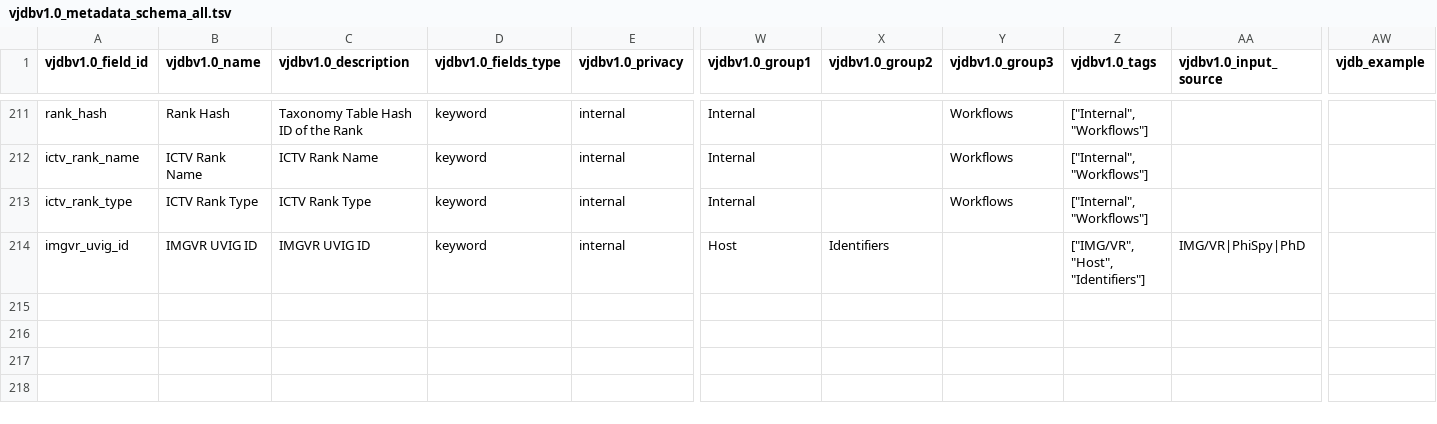
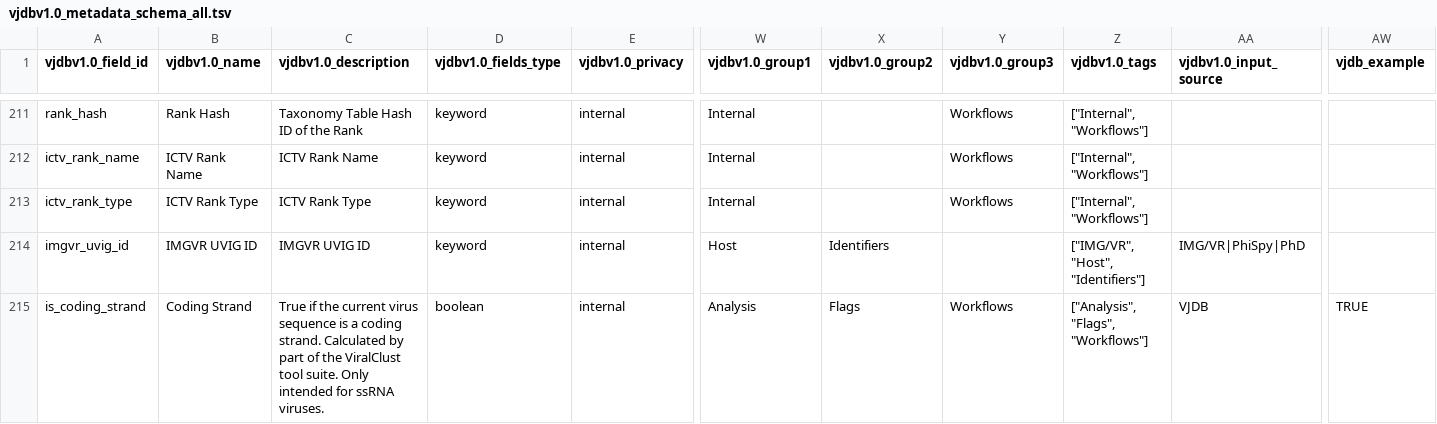
Before and after one commit to VirJenDB/virjendb_metadata, a TSV file: raw_files/vjdbv1.0_metadata_schema_all.tsv, drawn as a sheet; only a part is shown, gaps mark what is left out; rows hold the shown columns only; the diff names each change by its address in the sheet, - before the commit and + after, or states it on an @@ line.

```diff
--- a/raw_files/vjdbv1.0_metadata_schema_all.tsv
+++ b/raw_files/vjdbv1.0_metadata_schema_all.tsv
+row 215: is_coding_strand | Coding Strand | True if the current virus sequence is a coding strand. Calculated by part of the ViralClust tool suite. Only intended for ssRNA viruses. | boolean | internal | Analysis | Flags | Workflows | ["Analysis", "Flags", "Workflows"] | VJDB | TRUE
```
Also changed, not shown: raw_files/DB_Scheme.tsv, raw_files/Frontend.tsv, 3 other files.
